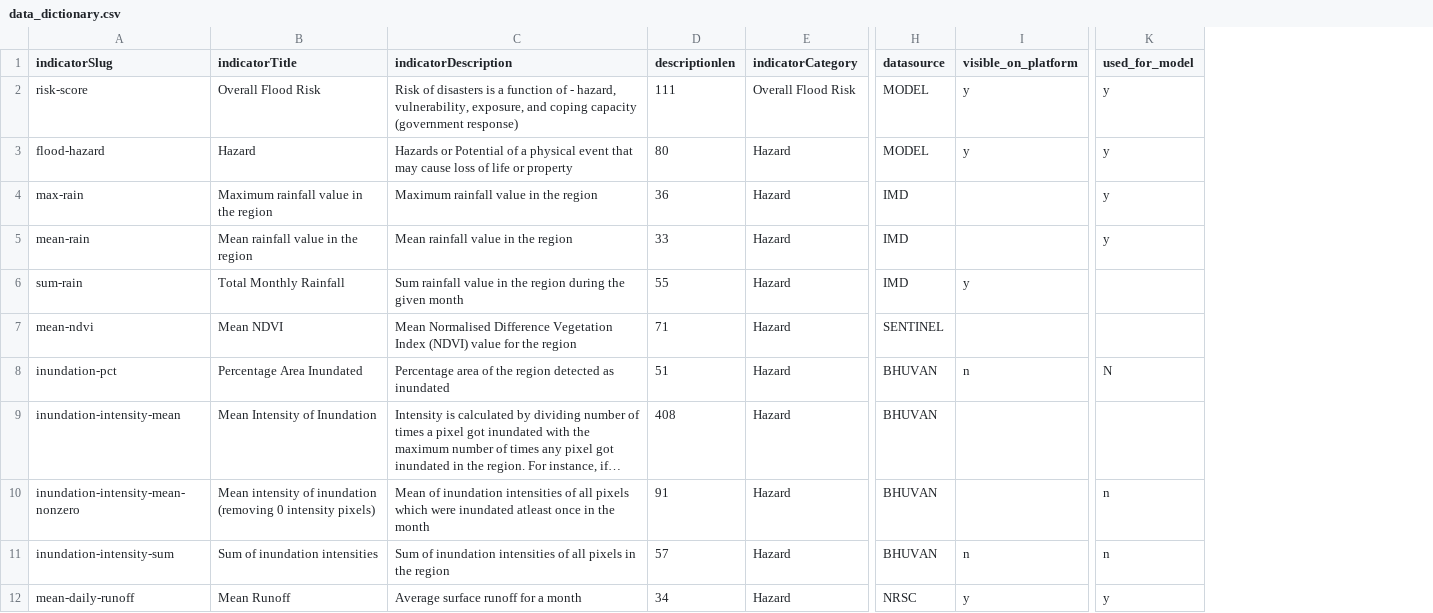
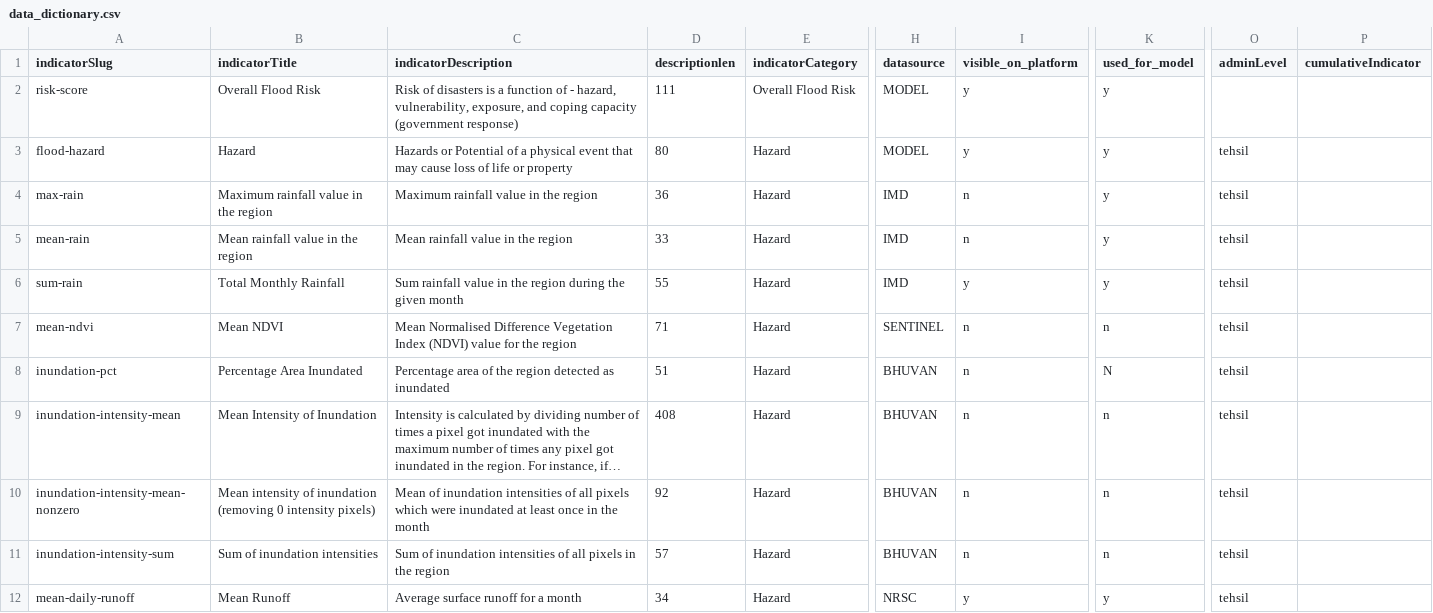
Before and after one commit to CivicDataLab/IDS-DRR-Himachal-Pradesh-Risk-Score-Model, a CSV file: RiskScoreModel/data/data_dictionary.csv, drawn as a sheet; only a part is shown, gaps mark what is left out; long unchanged cells end in …; the diff covers the shown part only; the diff names each change by its address in the sheet, - before the commit and + after, or states it on an @@ line.

Commit message:
Data updates for model run June 9th

```diff
--- a/RiskScoreModel/data/data_dictionary.csv
+++ b/RiskScoreModel/data/data_dictionary.csv
+column O (adminLevel), rows 3-12: all tehsil
+column P (cumulativeIndicator), empty
-I4:I5 (visible_on_platform): (empty)
+I4:I5 (visible_on_platform): n
-K6 (used_for_model): (empty)
+K6 (used_for_model): y
-I7 (visible_on_platform): (empty)
+I7 (visible_on_platform): n
-K7 (used_for_model): (empty)
+K7 (used_for_model): n
-I9:I10 (visible_on_platform): (empty)
+I9:I10 (visible_on_platform): n
-K9 (used_for_model): (empty)
+K9 (used_for_model): n
-C10 (indicatorDescription): …were inundated atleast once in…
+C10 (indicatorDescription): …were inundated at least once in…
-D10 (descriptionlen): 91
+D10 (descriptionlen): 92
```
Also changed, not shown: 3 removed rows and 44 edited cells elsewhere in this file, 32 other files.
